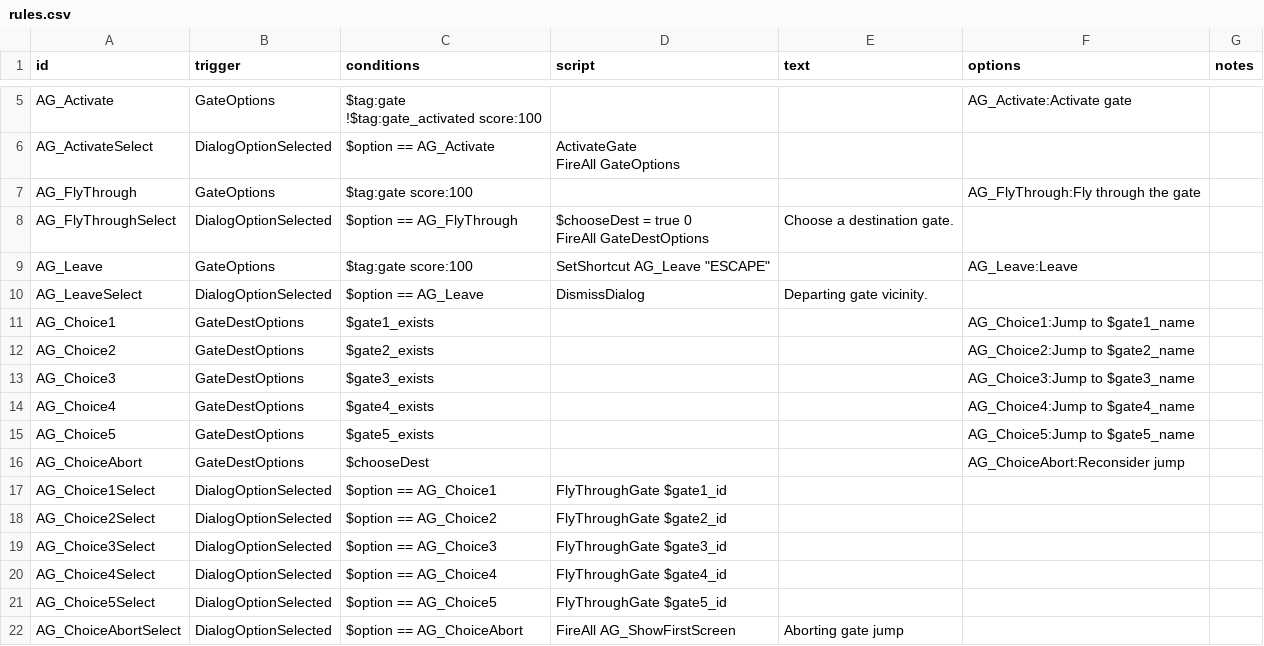
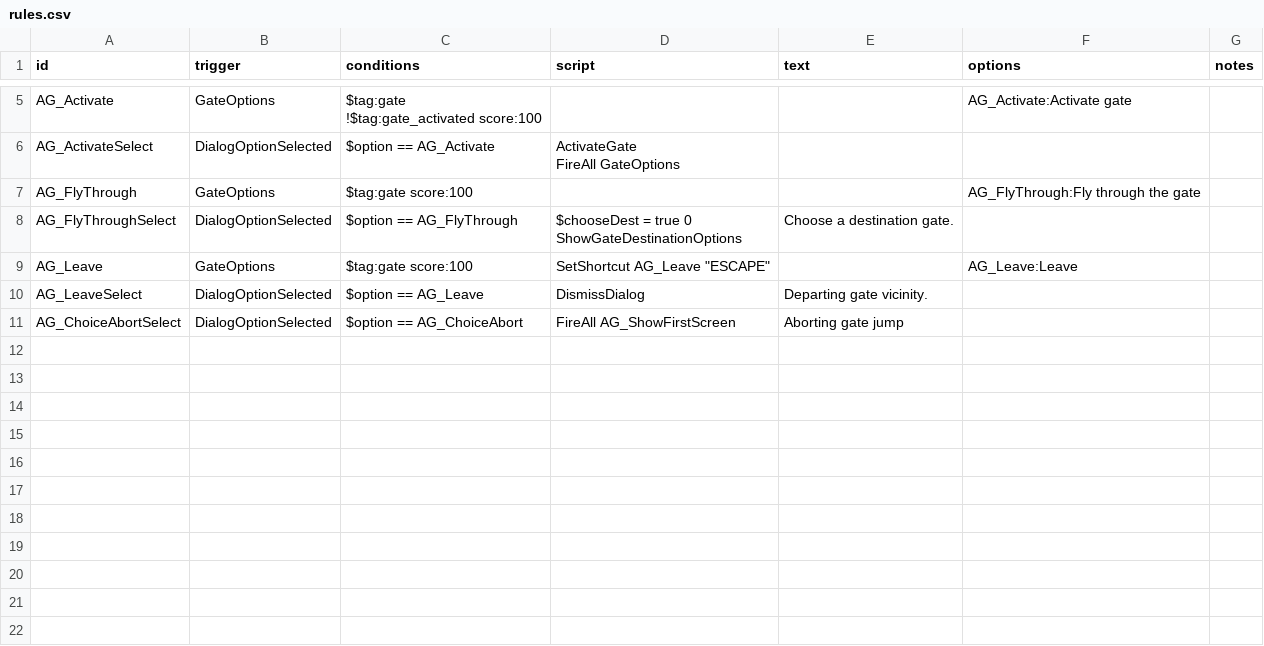
Before and after one commit to wispborne/Gates-Awakened, a CSV file: data/campaign/rules.csv, drawn as a sheet; only a part is shown, gaps mark what is left out.

Commit message:
All activated gates are now available for travel

```diff
--- a/data/campaign/rules.csv
+++ b/data/campaign/rules.csv
@@ -14,17 +14,6 @@ FireAll GateOptions",,,
 AG_FlyThrough,GateOptions,$tag:gate score:100,,,AG_FlyThrough:Fly through the gate,
-AG_FlyThroughSelect,DialogOptionSelected,$option == AG_FlyThrough,"$chooseDest = true 0
-FireAll GateDestOptions",Choose a destination gate.,,
+AG_FlyThroughSelect,DialogOptionSelected,$option == AG_FlyThrough,"$chooseDest = true 0
+ShowGateDestinationOptions",Choose a destination gate.,,
 AG_Leave,GateOptions,$tag:gate score:100,"SetShortcut AG_Leave ""ESCAPE""",,AG_Leave:Leave,
 AG_LeaveSelect,DialogOptionSelected,$option == AG_Leave,DismissDialog,Departing gate vicinity.,,
-AG_Choice1,GateDestOptions,$gate1_exists,,,AG_Choice1:Jump to $gate1_name,
-AG_Choice2,GateDestOptions,$gate2_exists,,,AG_Choice2:Jump to $gate2_name,
-AG_Choice3,GateDestOptions,$gate3_exists,,,AG_Choice3:Jump to $gate3_name,
-AG_Choice4,GateDestOptions,$gate4_exists,,,AG_Choice4:Jump to $gate4_name,
-AG_Choice5,GateDestOptions,$gate5_exists,,,AG_Choice5:Jump to $gate5_name,
-AG_ChoiceAbort,GateDestOptions,$chooseDest,,,AG_ChoiceAbort:Reconsider jump,
-AG_Choice1Select,DialogOptionSelected,$option == AG_Choice1,FlyThroughGate $gate1_id,,,
-AG_Choice2Select,DialogOptionSelected,$option == AG_Choice2,FlyThroughGate $gate2_id,,,
-AG_Choice3Select,DialogOptionSelected,$option == AG_Choice3,FlyThroughGate $gate3_id,,,
-AG_Choice4Select,DialogOptionSelected,$option == AG_Choice4,FlyThroughGate $gate4_id,,,
-AG_Choice5Select,DialogOptionSelected,$option == AG_Choice5,FlyThroughGate $gate5_id,,,
 AG_ChoiceAbortSelect,DialogOptionSelected,$option == AG_ChoiceAbort,FireAll AG_ShowFirstScreen,Aborting gate jump,,
```
Also changed, not shown: 6 other files.
